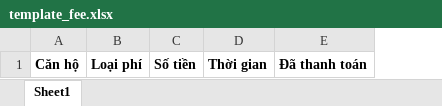
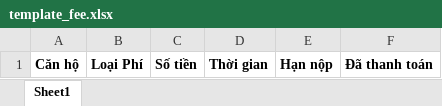
Before and after one commit to HeligPfleigh/sns-UserBackend, an Excel workbook: public/uploads/template_fee.xlsx, sheet Sheet1, drawn as a sheet; values as stored, in another font and other column widths than the file's, no borders; removed rows and columns are numbered as before the commit, all else as after; the diff names each change by its address in the sheet, - before the commit and + after, or states it on an @@ line.

Commit message:
reupload template file

```diff
--- a/public/uploads/template_fee.xlsx (sheet Sheet1)
+++ b/public/uploads/template_fee.xlsx (sheet Sheet1)
-column B, row 1: Loại phí
+column B, row 1: Loại Phí
+column E, row 1: Hạn nộp
```
